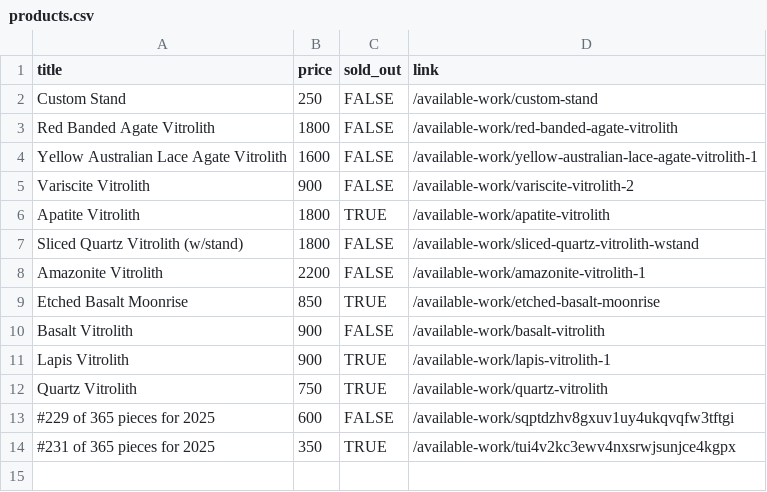
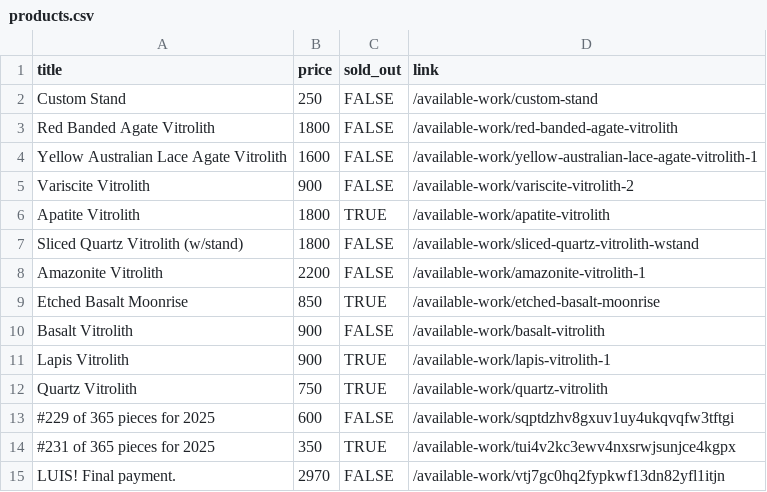
Before and after one commit to hadley/available-work, a CSV file: products.csv, drawn as a sheet.

Commit message:
https://github.com/hadley/available-work/actions/runs/17135518380

```diff
--- a/products.csv
+++ b/products.csv
@@ -14 +14,2 @@
 "#231 of 365 pieces for 2025",350,TRUE,"/available-work/tui4v2kc3ewv4nxsrwjsunjce4kgpx"
+"LUIS! Final payment.",2970,FALSE,"/available-work/vtj7gc0hq2fypkwf13dn82yfl1itjn"
```
